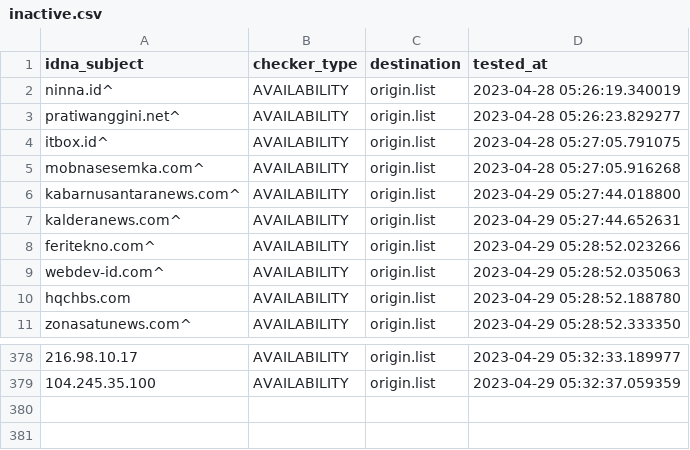
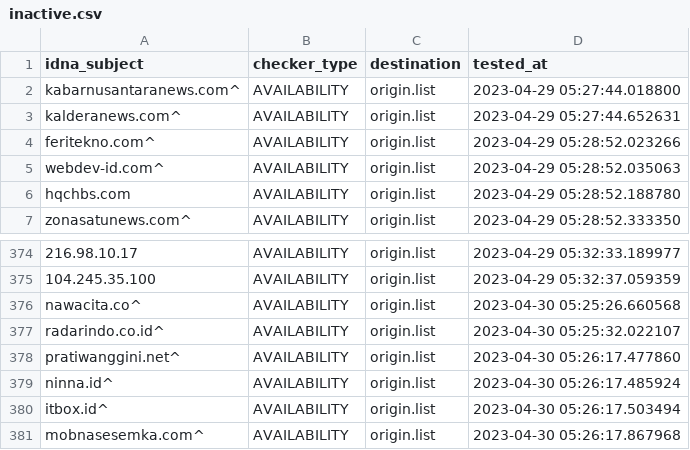
Before and after one commit to dead-hosts/AdBlockID-Plus_realodix, a CSV file: .pyfunceble/inactive.csv, drawn as a sheet; only a part is shown, gaps mark what is left out; removed rows and columns are numbered as before the commit, all else as after; the diff names each change by its address in the sheet, - before the commit and + after, or states it on an @@ line.

```diff
--- a/.pyfunceble/inactive.csv
+++ b/.pyfunceble/inactive.csv
-row 2: ninna.id^ | AVAILABILITY | origin.list | 2023-04-28 05:26:19.340019
-row 3: pratiwanggini.net^ | AVAILABILITY | origin.list | 2023-04-28 05:26:23.829277
-row 4: itbox.id^ | AVAILABILITY | origin.list | 2023-04-28 05:27:05.791075
-row 5: mobnasesemka.com^ | AVAILABILITY | origin.list | 2023-04-28 05:27:05.916268
+row 376: nawacita.co^ | AVAILABILITY | origin.list | 2023-04-30 05:25:26.660568
+row 377: radarindo.co.id^ | AVAILABILITY | origin.list | 2023-04-30 05:25:32.022107
+row 378: pratiwanggini.net^ | AVAILABILITY | origin.list | 2023-04-30 05:26:17.477860
+row 379: ninna.id^ | AVAILABILITY | origin.list | 2023-04-30 05:26:17.485924
+row 380: itbox.id^ | AVAILABILITY | origin.list | 2023-04-30 05:26:17.503494
+row 381: mobnasesemka.com^ | AVAILABILITY | origin.list | 2023-04-30 05:26:17.867968
```
Also changed, not shown: 14 other files.
